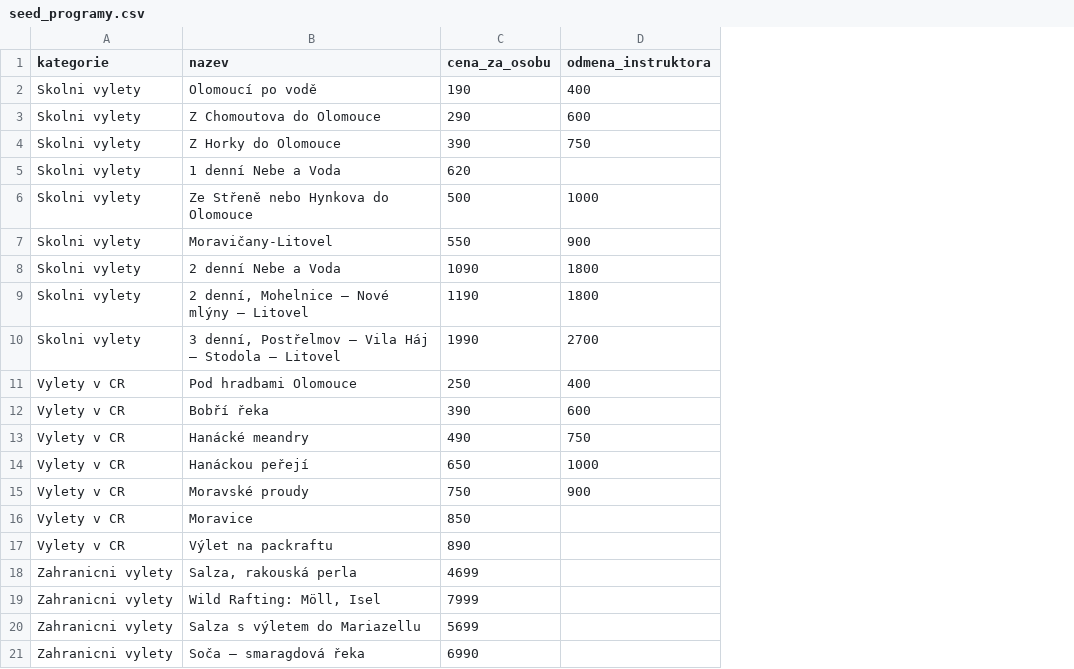
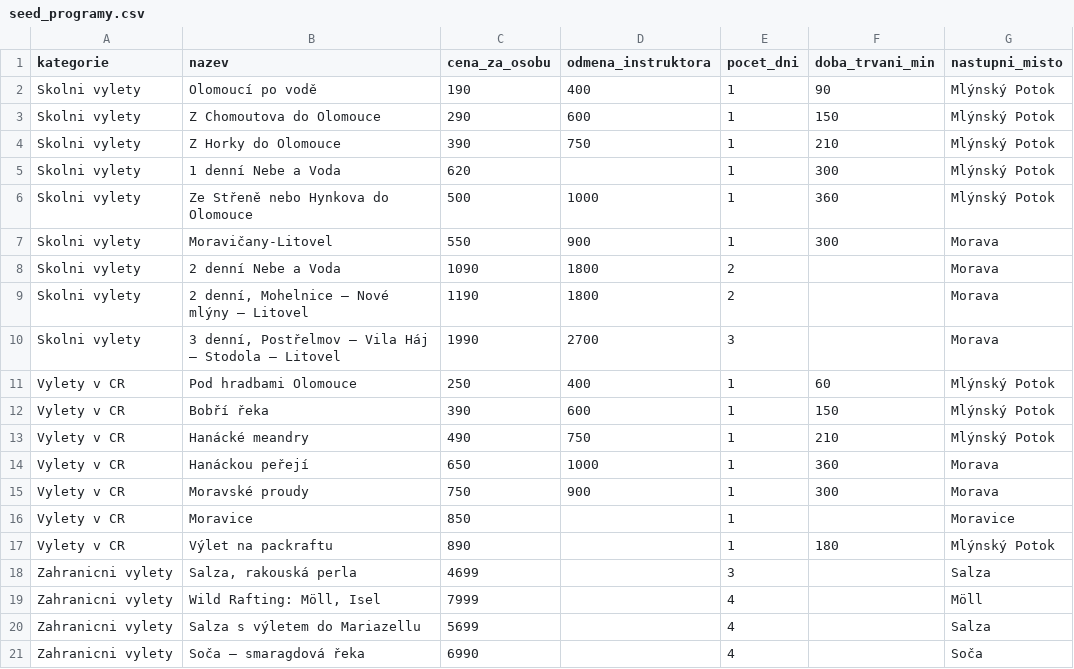
Before and after one commit to lachmart/raftingmorava, a CSV file: database/seeders/data/seed_programy.csv, drawn as a sheet; the diff names each change by its address in the sheet, - before the commit and + after, or states it on an @@ line.

```diff
--- a/database/seeders/data/seed_programy.csv
+++ b/database/seeders/data/seed_programy.csv
+column E (pocet_dni), rows 2-21: 1 | 1 | 1 | 1 | 1 | 1 | 2 | 2 | 3 | 1 | 1 | 1 | 1 | 1 | 1 | 1 | 3 | 4 | 4 | 4
+column F (doba_trvani_min), rows 2-17: 90 | 150 | 210 | 300 | 360 | 300 |  |  |  | 60 | 150 | 210 | 360 | 300 |  | 180
+column G (nastupni_misto), rows 2-21: Mlýnský Potok | Mlýnský Potok | Mlýnský Potok | Mlýnský Potok | Mlýnský Potok | Morava | Morava | Morava | Morava | Mlýnský Potok | Mlýnský Potok | Mlýnský Potok | Morava | Morava | Moravice | Mlýnský Potok | Salza | Möll | Salza | Soča
```
Also changed, not shown: database/seeders/data/seed_equipment.csv, 2 other files.
